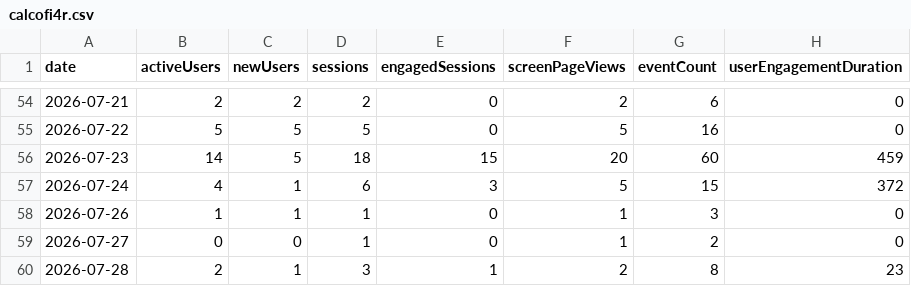
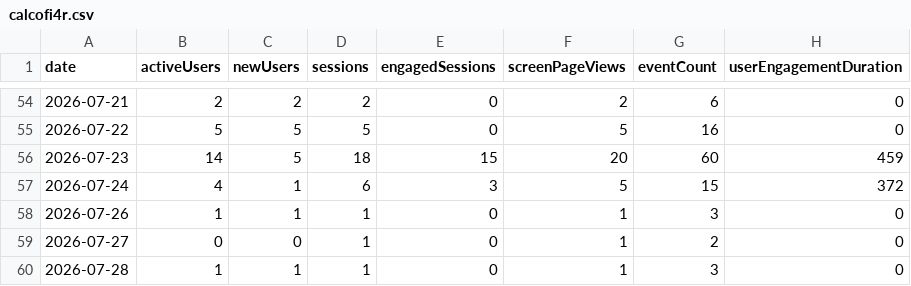
Before and after one commit to CalCOFI/analytics, a CSV file: static/data/daily/calcofi4r.csv, drawn as a sheet; only a part is shown, gaps mark what is left out.

Commit message:
data: refresh usage from GA4

```diff
--- a/static/data/daily/calcofi4r.csv
+++ b/static/data/daily/calcofi4r.csv
@@ -59,2 +59,2 @@ date,activeUsers,newUsers,sessions,engagedSessions,screenPageViews,eventCount,us
 2026-07-27,0,0,1,0,1,2,0
-2026-07-28,2,1,3,1,2,8,23
+2026-07-28,1,1,1,0,1,3,0
```
Also changed, not shown: static/data/daily/calcofi4db.csv, static/data/daily/docs.csv, 17 other files.
